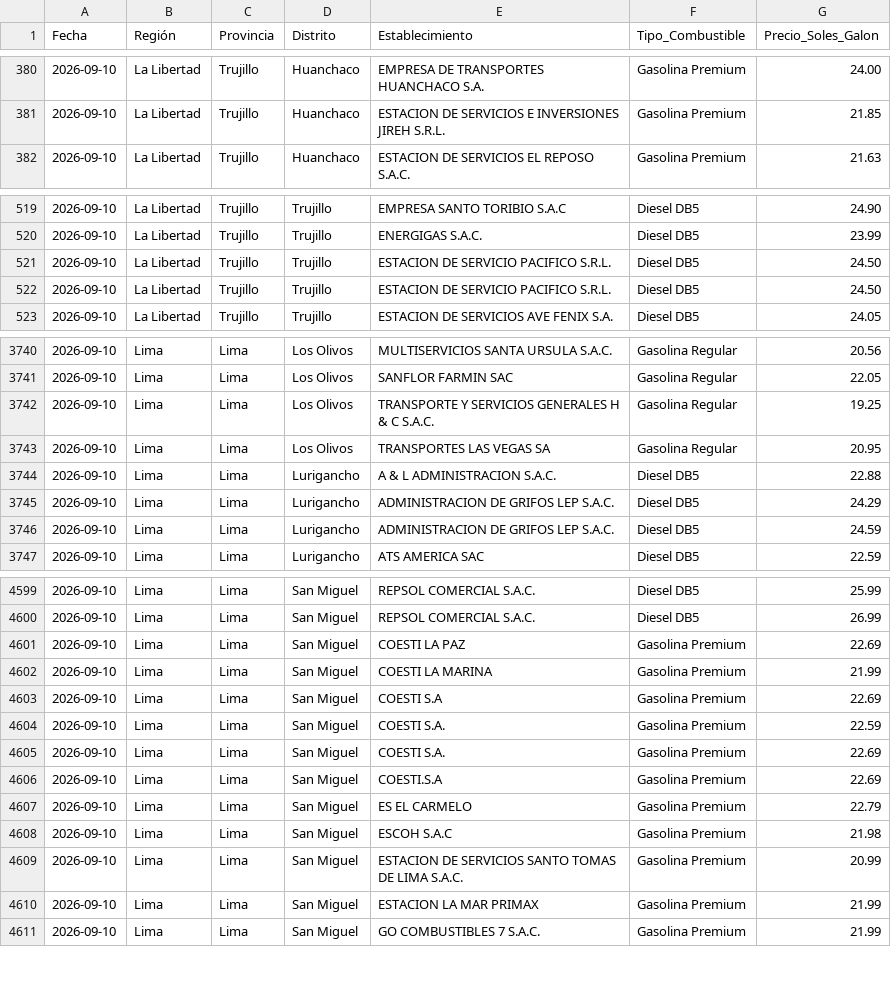
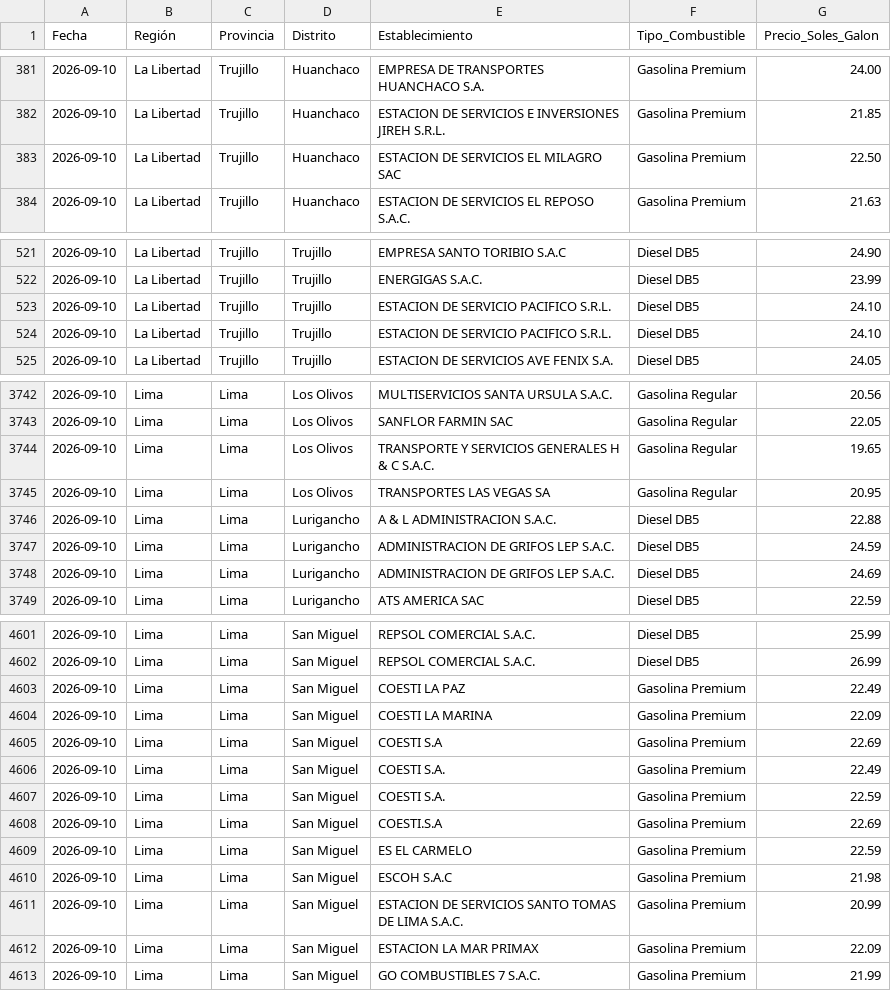
Before and after one commit to Logi-solution/combustibles-facilito, a CSV file: data_historica/2026-09-10_combustibles.csv, drawn as a sheet; only a part is shown, gaps mark what is left out; the diff covers the shown part only.

```diff
--- a/data_historica/2026-09-10_combustibles.csv
+++ b/data_historica/2026-09-10_combustibles.csv
@@ -381,2 +382,3 @@
 2026-09-10,La Libertad,Trujillo,Huanchaco,ESTACION DE SERVICIOS E INVERSIONES JIREH S.R.L.,Gasolina Premium,21.85
+2026-09-10,La Libertad,Trujillo,Huanchaco,ESTACION DE SERVICIOS EL MILAGRO SAC,Gasolina Premium,22.50
 2026-09-10,La Libertad,Trujillo,Huanchaco,ESTACION DE SERVICIOS EL REPOSO S.A.C.,Gasolina Premium,21.63
@@ -520,4 +522,4 @@
 2026-09-10,La Libertad,Trujillo,Trujillo,ENERGIGAS S.A.C.,Diesel DB5,23.99
-2026-09-10,La Libertad,Trujillo,Trujillo,ESTACION DE SERVICIO PACIFICO S.R.L.,Diesel DB5,24.50
-2026-09-10,La Libertad,Trujillo,Trujillo,ESTACION DE SERVICIO PACIFICO S.R.L.,Diesel DB5,24.50
+2026-09-10,La Libertad,Trujillo,Trujillo,ESTACION DE SERVICIO PACIFICO S.R.L.,Diesel DB5,24.10
+2026-09-10,La Libertad,Trujillo,Trujillo,ESTACION DE SERVICIO PACIFICO S.R.L.,Diesel DB5,24.10
 2026-09-10,La Libertad,Trujillo,Trujillo,ESTACION DE SERVICIOS AVE FENIX S.A.,Diesel DB5,24.05
@@ -3741,7 +3743,7 @@
 2026-09-10,Lima,Lima,Los Olivos,SANFLOR FARMIN SAC,Gasolina Regular,22.05
-2026-09-10,Lima,Lima,Los Olivos,TRANSPORTE Y SERVICIOS GENERALES H & C S.A.C.,Gasolina Regular,19.25
+2026-09-10,Lima,Lima,Los Olivos,TRANSPORTE Y SERVICIOS GENERALES H & C S.A.C.,Gasolina Regular,19.65
 2026-09-10,Lima,Lima,Los Olivos,TRANSPORTES LAS VEGAS SA,Gasolina Regular,20.95
 2026-09-10,Lima,Lima,Lurigancho,A & L ADMINISTRACION S.A.C.,Diesel DB5,22.88
-2026-09-10,Lima,Lima,Lurigancho,ADMINISTRACION DE GRIFOS LEP S.A.C.,Diesel DB5,24.29
 2026-09-10,Lima,Lima,Lurigancho,ADMINISTRACION DE GRIFOS LEP S.A.C.,Diesel DB5,24.59
+2026-09-10,Lima,Lima,Lurigancho,ADMINISTRACION DE GRIFOS LEP S.A.C.,Diesel DB5,24.69
 2026-09-10,Lima,Lima,Lurigancho,ATS AMERICA SAC,Diesel DB5,22.59
@@ -4600,12 +4602,12 @@
 2026-09-10,Lima,Lima,San Miguel,REPSOL COMERCIAL S.A.C.,Diesel DB5,26.99
-2026-09-10,Lima,Lima,San Miguel,COESTI  LA PAZ,Gasolina Premium,22.69
-2026-09-10,Lima,Lima,San Miguel,COESTI LA MARINA,Gasolina Premium,21.99
+2026-09-10,Lima,Lima,San Miguel,COESTI  LA PAZ,Gasolina Premium,22.49
+2026-09-10,Lima,Lima,San Miguel,COESTI LA MARINA,Gasolina Premium,22.09
 2026-09-10,Lima,Lima,San Miguel,COESTI S.A,Gasolina Premium,22.69
+2026-09-10,Lima,Lima,San Miguel,COESTI S.A.,Gasolina Premium,22.49
 2026-09-10,Lima,Lima,San Miguel,COESTI S.A.,Gasolina Premium,22.59
-2026-09-10,Lima,Lima,San Miguel,COESTI S.A.,Gasolina Premium,22.69
 2026-09-10,Lima,Lima,San Miguel,COESTI.S.A,Gasolina Premium,22.69
-2026-09-10,Lima,Lima,San Miguel,ES EL CARMELO,Gasolina Premium,22.79
+2026-09-10,Lima,Lima,San Miguel,ES EL CARMELO,Gasolina Premium,22.59
 2026-09-10,Lima,Lima,San Miguel,ESCOH S.A.C,Gasolina Premium,21.98
 2026-09-10,Lima,Lima,San Miguel,ESTACION DE SERVICIOS SANTO TOMAS DE LIMA S.A.C.,Gasolina Premium,20.99
-2026-09-10,Lima,Lima,San Miguel,ESTACION LA MAR PRIMAX,Gasolina Premium,21.99
+2026-09-10,Lima,Lima,San Miguel,ESTACION LA MAR PRIMAX,Gasolina Premium,22.09
 2026-09-10,Lima,Lima,San Miguel,GO COMBUSTIBLES 7 S.A.C.,Gasolina Premium,21.99
```
Also changed, not shown: 1 added row and 143 edited cells elsewhere in this file.
